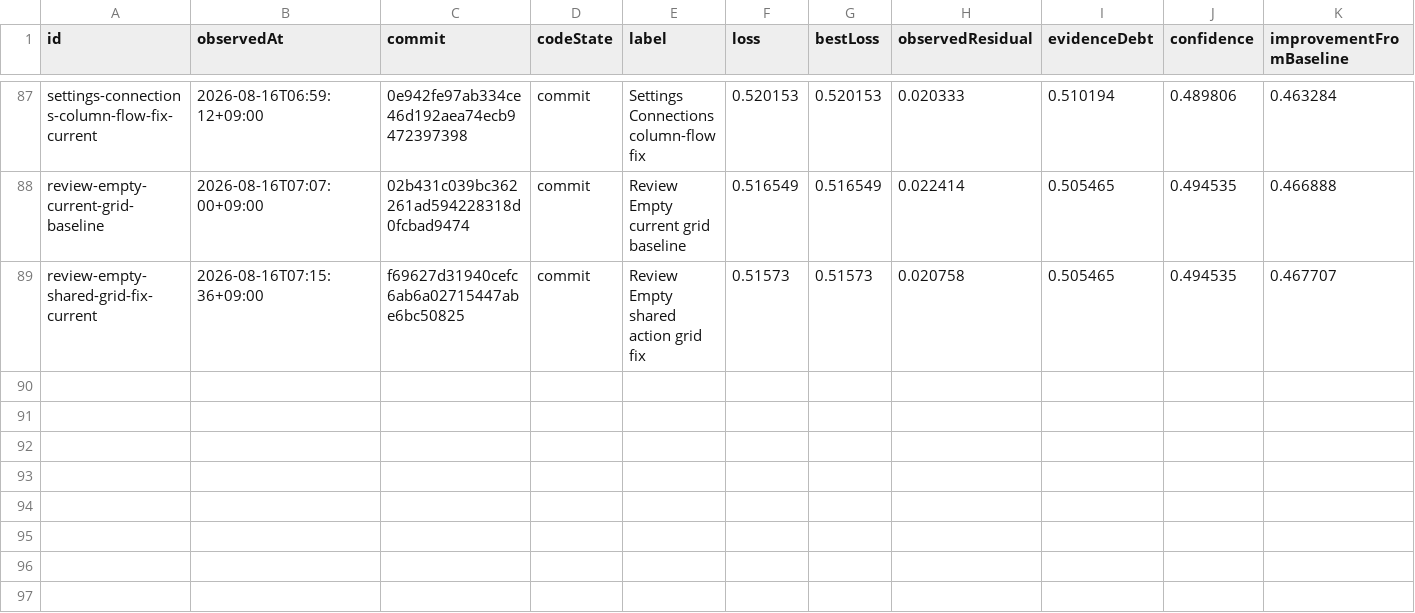
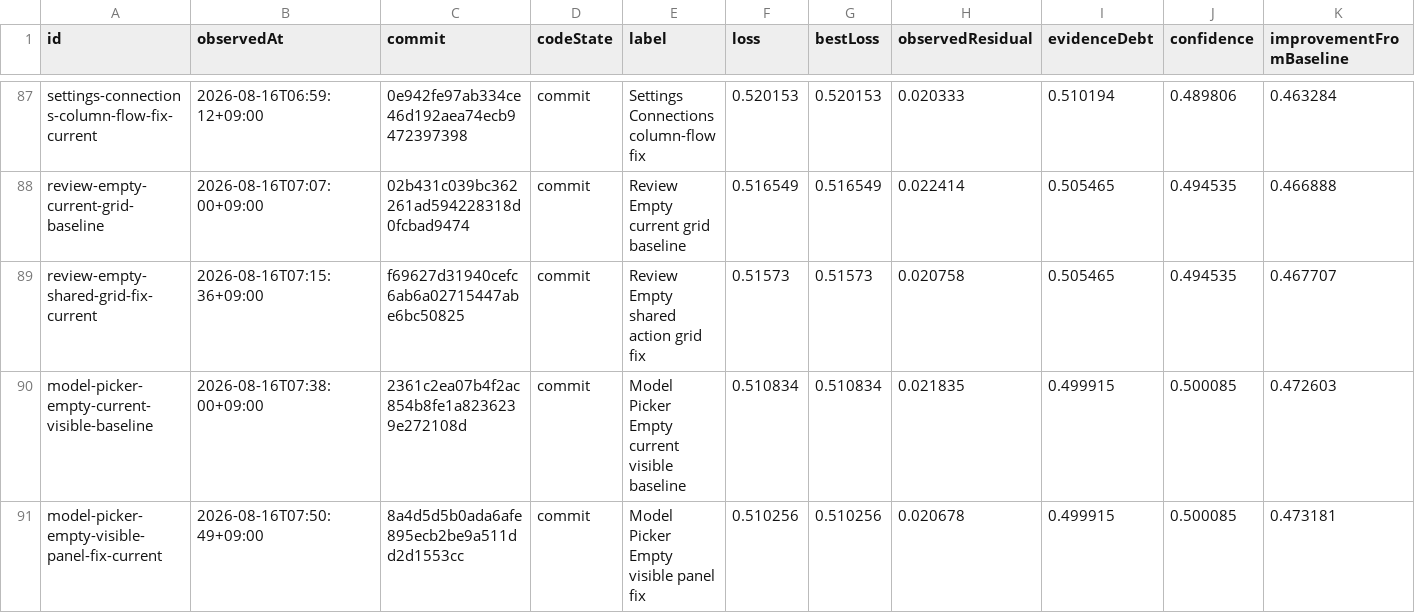
Before and after one commit to Huxpro/t3code-lynxtron, a CSV file: apps/lynxtron/reports/fidelity-loss/history.csv, drawn as a sheet; only a part is shown, gaps mark what is left out.

```diff
--- a/apps/lynxtron/reports/fidelity-loss/history.csv
+++ b/apps/lynxtron/reports/fidelity-loss/history.csv
@@ -89 +89,3 @@ review-empty-current-grid-baseline,2026-08-16T07:07:00+09:00,02b431c039bc362261a
 review-empty-shared-grid-fix-current,2026-08-16T07:15:36+09:00,f69627d31940cefc6ab6a02715447abe6bc50825,commit,Review Empty shared action grid fix,0.51573,0.51573,0.020758,0.505465,0.494535,0.467707
+model-picker-empty-current-visible-baseline,2026-08-16T07:38:00+09:00,2361c2ea07b4f2ac854b8fe1a8236239e272108d,commit,Model Picker Empty current visible baseline,0.510834,0.510834,0.021835,0.499915,0.500085,0.472603
+model-picker-empty-visible-panel-fix-current,2026-08-16T07:50:49+09:00,8a4d5d5b0ada6afe895ecb2be9a511dd2d1553cc,commit,Model Picker Empty visible panel fix,0.510256,0.510256,0.020678,0.499915,0.500085,0.473181
```
Also changed, not shown: apps/lynxtron/reports/fidelity-loss/commit-attribution.csv, 2 other files.
